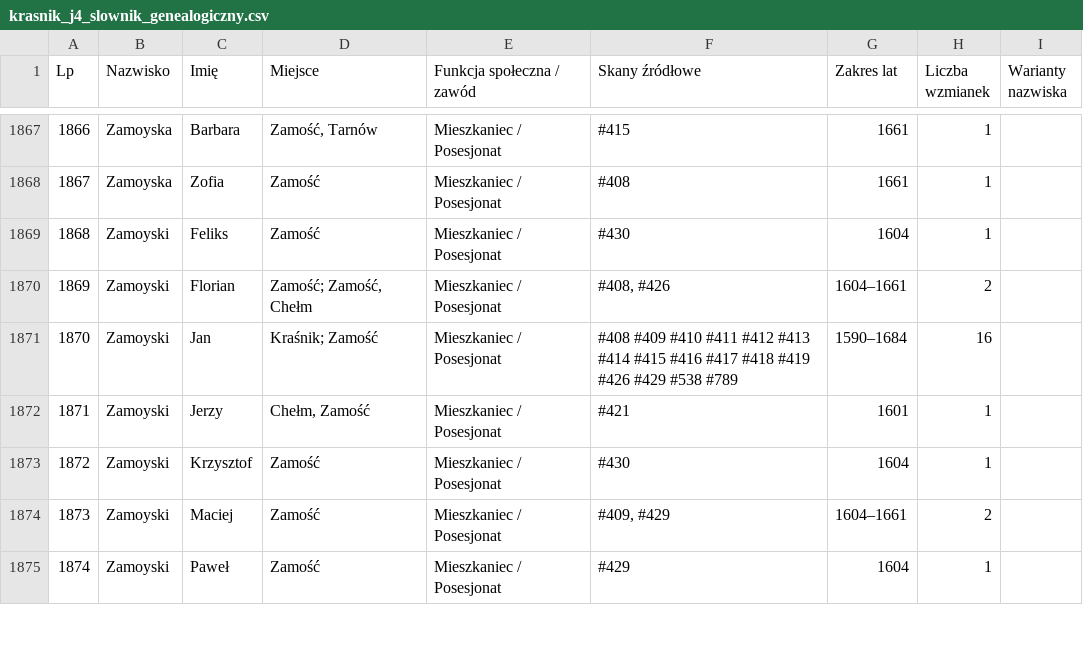
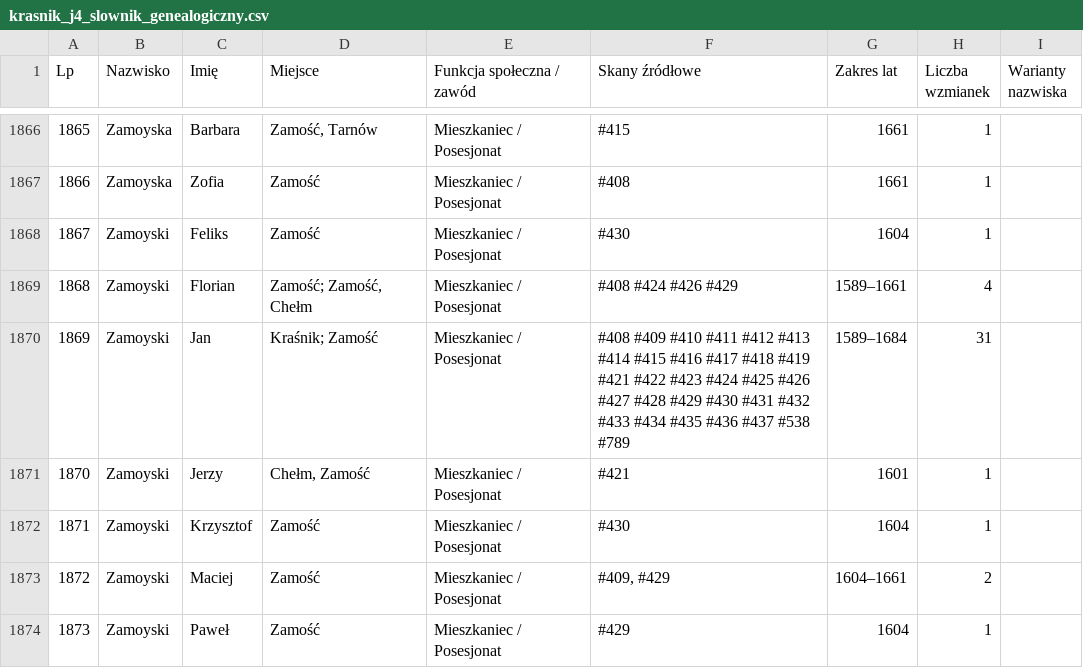
Before and after one commit to Uriel9191/Gen, a CSV file: krasnik_j4_slownik_genealogiczny.csv, drawn as a sheet; only a part is shown, gaps mark what is left out; addresses are those after the commit; the diff covers the shown part only; the diff names each change by its address in the sheet, - before the commit and + after, or states it on an @@ line.

Commit message:
feat(j4): wdrożenie Partii 15 (skany 421-450) – pełne transkrypcje, Karty 61-64, Rozdział 22 i Wariant 2

```diff
--- a/krasnik_j4_slownik_genealogiczny.csv
+++ b/krasnik_j4_slownik_genealogiczny.csv
@@ column A (Lp) renumbered from row 235 down @@
-F1869 (Skany źródłowe): #408, #426
+F1869 (Skany źródłowe): #408 #424 #426 #429
-G1869 (Zakres lat): 1604–1661
+G1869 (Zakres lat): 1589–1661
-H1869 (Liczba wzmianek): 2
+H1869 (Liczba wzmianek): 4
-F1870 (Skany źródłowe): …#418 #419 #426 #429 #538 #789
+F1870 (Skany źródłowe): …#418 #419 #421 #422 #423 #424 #425 #426 #427 #428 #429 #430 #431 #432 #433 #434 #435 #436 #437 #538 #789
-G1870 (Zakres lat): 1590–1684
+G1870 (Zakres lat): 1589–1684
-H1870 (Liczba wzmianek): 16
+H1870 (Liczba wzmianek): 31
```
Also changed, not shown: 4 added rows, 5 removed rows and 49 edited cells elsewhere in this file, 1 other file.
